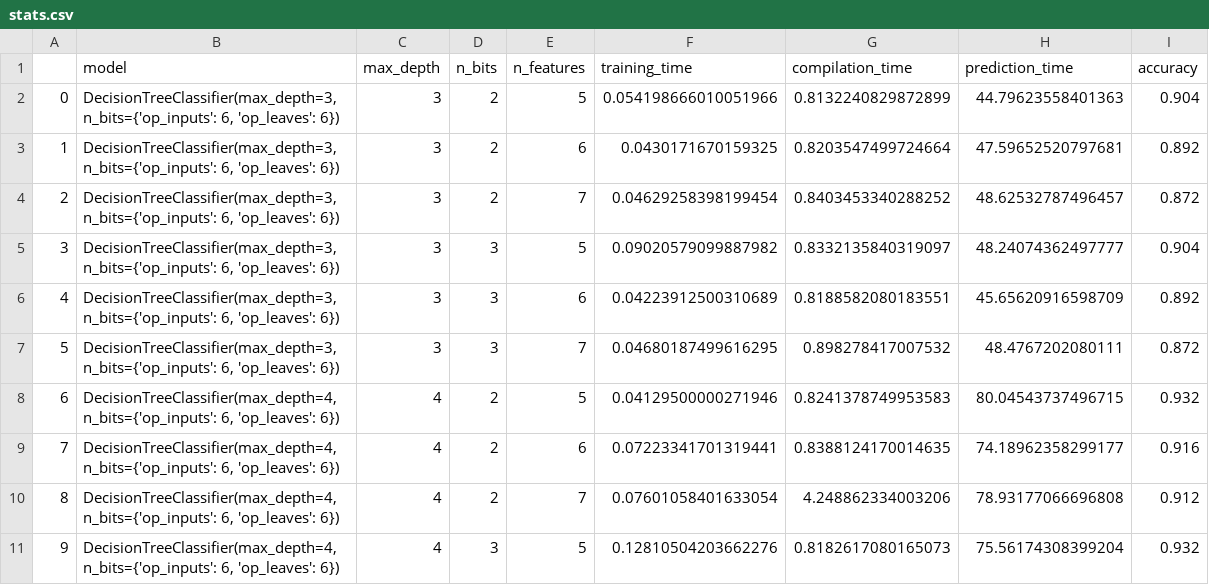
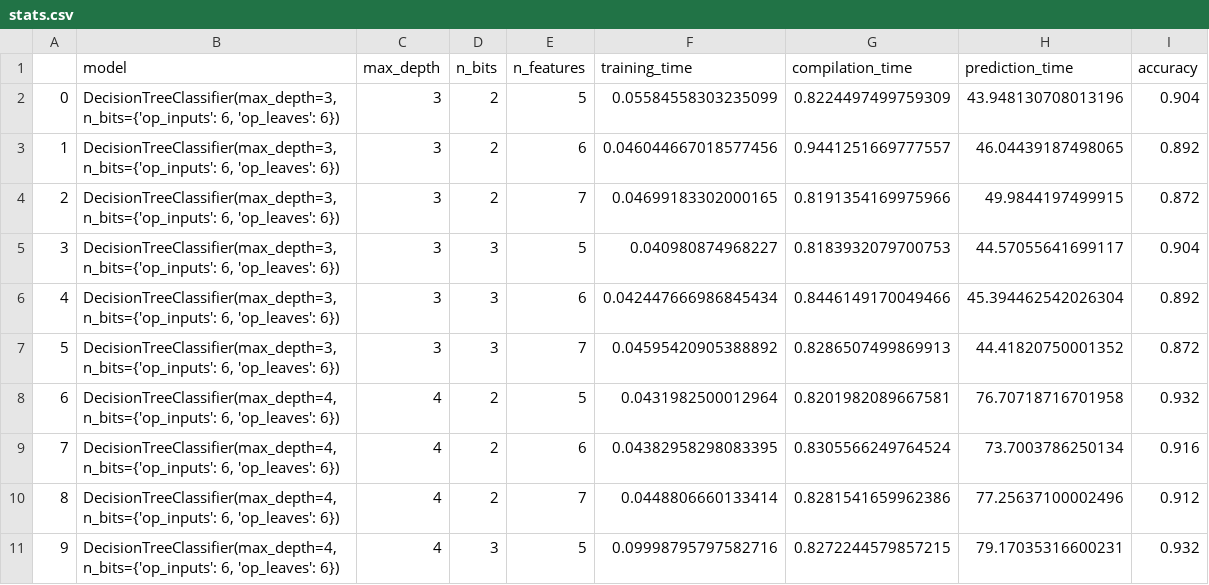
Before and after one commit to msicilia/exp-concreteml, a CSV file: stats.csv, drawn as a sheet; only a part is shown; the diff covers the shown part only.

```diff
--- a/stats.csv
+++ b/stats.csv
@@ -1,11 +1,11 @@
 ,model,max_depth,n_bits,n_features,training_time,compilation_time,prediction_time,accuracy
-0,"DecisionTreeClassifier(max_depth=3, n_bits={'op_inputs': 6, 'op_leaves': 6})",3,2,5,0.054198666010051966,0.8132240829872899,44.79623558401363,0.904
-1,"DecisionTreeClassifier(max_depth=3, n_bits={'op_inputs': 6, 'op_leaves': 6})",3,2,6,0.0430171670159325,0.8203547499724664,47.59652520797681,0.892
-2,"DecisionTreeClassifier(max_depth=3, n_bits={'op_inputs': 6, 'op_leaves': 6})",3,2,7,0.04629258398199454,0.8403453340288252,48.62532787496457,0.872
-3,"DecisionTreeClassifier(max_depth=3, n_bits={'op_inputs': 6, 'op_leaves': 6})",3,3,5,0.09020579099887982,0.8332135840319097,48.24074362497777,0.904
-4,"DecisionTreeClassifier(max_depth=3, n_bits={'op_inputs': 6, 'op_leaves': 6})",3,3,6,0.04223912500310689,0.8188582080183551,45.65620916598709,0.892
-5,"DecisionTreeClassifier(max_depth=3, n_bits={'op_inputs': 6, 'op_leaves': 6})",3,3,7,0.04680187499616295,0.898278417007532,48.4767202080111,0.872
-6,"DecisionTreeClassifier(max_depth=4, n_bits={'op_inputs': 6, 'op_leaves': 6})",4,2,5,0.04129500000271946,0.8241378749953583,80.04543737496715,0.932
-7,"DecisionTreeClassifier(max_depth=4, n_bits={'op_inputs': 6, 'op_leaves': 6})",4,2,6,0.07223341701319441,0.8388124170014635,74.18962358299177,0.916
-8,"DecisionTreeClassifier(max_depth=4, n_bits={'op_inputs': 6, 'op_leaves': 6})",4,2,7,0.07601058401633054,4.248862334003206,78.93177066696808,0.912
-9,"DecisionTreeClassifier(max_depth=4, n_bits={'op_inputs': 6, 'op_leaves': 6})",4,3,5,0.12810504203662276,0.8182617080165073,75.56174308399204,0.932
+0,"DecisionTreeClassifier(max_depth=3, n_bits={'op_inputs': 6, 'op_leaves': 6})",3,2,5,0.05584558303235099,0.8224497499759309,43.948130708013196,0.904
+1,"DecisionTreeClassifier(max_depth=3, n_bits={'op_inputs': 6, 'op_leaves': 6})",3,2,6,0.046044667018577456,0.9441251669777557,46.04439187498065,0.892
+2,"DecisionTreeClassifier(max_depth=3, n_bits={'op_inputs': 6, 'op_leaves': 6})",3,2,7,0.04699183302000165,0.8191354169975966,49.9844197499915,0.872
+3,"DecisionTreeClassifier(max_depth=3, n_bits={'op_inputs': 6, 'op_leaves': 6})",3,3,5,0.040980874968227,0.8183932079700753,44.57055641699117,0.904
+4,"DecisionTreeClassifier(max_depth=3, n_bits={'op_inputs': 6, 'op_leaves': 6})",3,3,6,0.042447666986845434,0.8446149170049466,45.394462542026304,0.892
+5,"DecisionTreeClassifier(max_depth=3, n_bits={'op_inputs': 6, 'op_leaves': 6})",3,3,7,0.04595420905388892,0.8286507499869913,44.41820750001352,0.872
+6,"DecisionTreeClassifier(max_depth=4, n_bits={'op_inputs': 6, 'op_leaves': 6})",4,2,5,0.0431982500012964,0.8201982089667581,76.70718716701958,0.932
+7,"DecisionTreeClassifier(max_depth=4, n_bits={'op_inputs': 6, 'op_leaves': 6})",4,2,6,0.04382958298083395,0.8305566249764524,73.7003786250134,0.916
+8,"DecisionTreeClassifier(max_depth=4, n_bits={'op_inputs': 6, 'op_leaves': 6})",4,2,7,0.0448806660133414,0.8281541659962386,77.25637100002496,0.912
+9,"DecisionTreeClassifier(max_depth=4, n_bits={'op_inputs': 6, 'op_leaves': 6})",4,3,5,0.09998795797582716,0.8272244579857215,79.17035316600231,0.932
```
Also changed, not shown: 24 edited cells elsewhere in this file, 4 other files.
